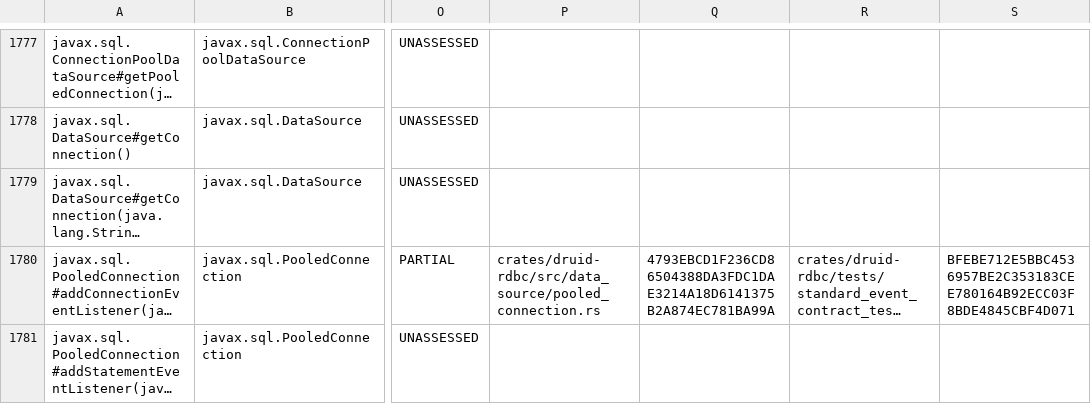
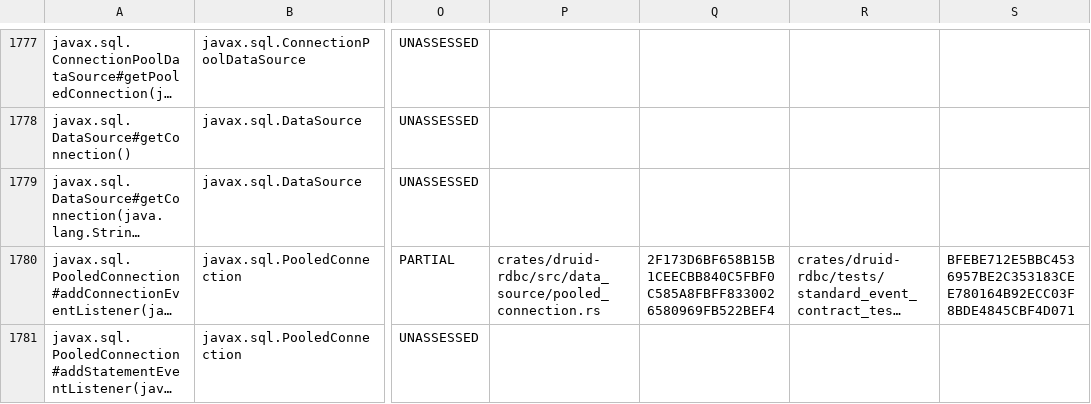
Before and after one commit to easy-4-rust/druid-rust, a TSV file: docs/verification/rdbc-first/java8-method-evidence.tsv, drawn as a sheet; only a part is shown, gaps mark what is left out; long unchanged cells end in …; the diff covers the shown part only; the diff names each change by its address in the sheet, - before the commit and + after, or states it on an @@ line.

Commit message:
feat(rdbc): add independent result getters and live Statement differential

```diff
--- a/docs/verification/rdbc-first/java8-method-evidence.tsv
+++ b/docs/verification/rdbc-first/java8-method-evidence.tsv
-Q1780: 4793EBCD1F236CD86504388DA3FDC1DAE3214A18D6141375B2A874EC781BA99A
+Q1780: 2F173D6BF658B15B1CEECBB840C5FBF0C585A8FBFF8330026580969FB522BEF4
```
Also changed, not shown: 5 edited cells elsewhere in this file, 26 other files.
